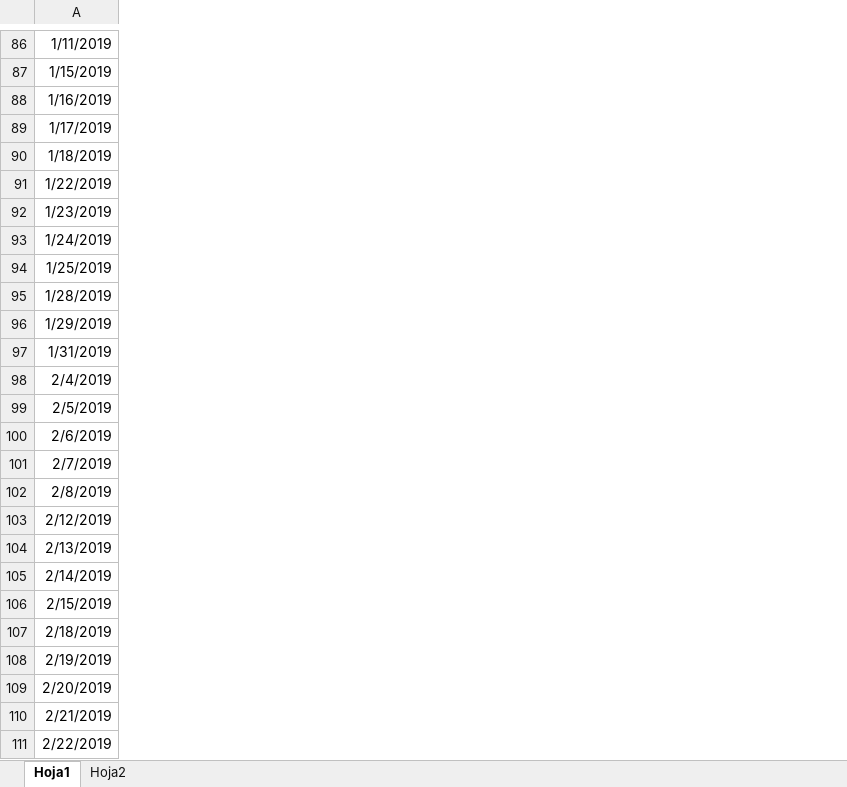
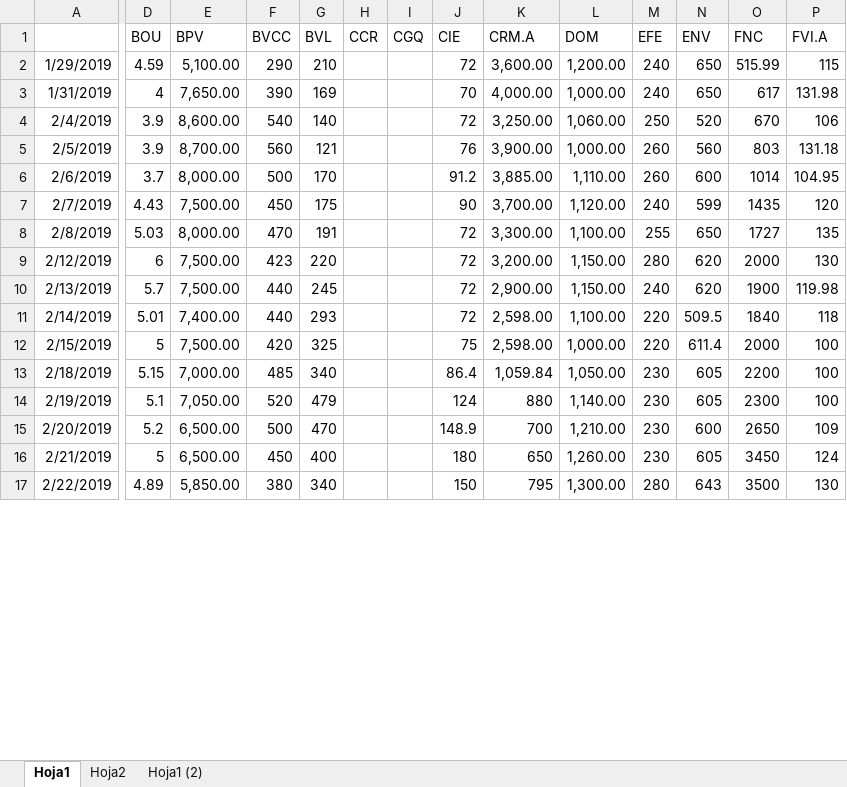
Before and after one commit to grupointeraval/grupointeraval.github.io, an Excel workbook: correlacion.xlsx, sheet Hoja1, drawn as a sheet; only a part is shown, gaps mark what is left out; values as stored, in another font and other column widths than the file's, no borders; removed rows and columns are numbered as before the commit, all else as after; rows hold the shown columns only; the diff covers the shown part only; the diff names each change by its address in the sheet, - before the commit and + after, or states it on an @@ line.

```diff
--- a/correlacion.xlsx (sheet Hoja1)
+++ b/correlacion.xlsx (sheet Hoja1)
+sheet tab: Hoja1 (2)
+column D, rows 2-17: 4.59 | 4 | 3.9 | 3.9 | 3.7 | 4.43 | 5.03 | 6 | 5.7 | 5.01 | 5 | 5.15 | 5.1 | 5.2 | 5 | 4.89
+column E, rows 2-17: 5,100.00 | 7,650.00 | 8,600.00 | 8,700.00 | 8,000.00 | 7,500.00 | 8,000.00 | 7,500.00 | 7,500.00 | 7,400.00 | 7,500.00 | 7,000.00 | 7,050.00 | 6,500.00 | 6,500.00 | 5,850.00
+column F, rows 2-17: 290 | 390 | 540 | 560 | 500 | 450 | 470 | 423 | 440 | 440 | 420 | 485 | 520 | 500 | 450 | 380
+column G, rows 2-17: 210 | 169 | 140 | 121 | 170 | 175 | 191 | 220 | 245 | 293 | 325 | 340 | 479 | 470 | 400 | 340
+column H, empty
+column I, empty
+column J, rows 2-17: 72 | 70 | 72 | 76 | 91.2 | 90 | 72 | 72 | 72 | 72 | 75 | 86.4 | 124 | 148.9 | 180 | 150
+column K, rows 2-17: 3,600.00 | 4,000.00 | 3,250.00 | 3,900.00 | 3,885.00 | 3,700.00 | 3,300.00 | 3,200.00 | 2,900.00 | 2,598.00 | 2,598.00 | 1,059.84 | 880 | 700 | 650 | 795
+column L, rows 2-17: 1,200.00 | 1,000.00 | 1,060.00 | 1,000.00 | 1,110.00 | 1,120.00 | 1,100.00 | 1,150.00 | 1,150.00 | 1,100.00 | 1,000.00 | 1,050.00 | 1,140.00 | 1,210.00 | 1,260.00 | 1,300.00
+column M, rows 2-17: 240 | 240 | 250 | 260 | 260 | 240 | 255 | 280 | 240 | 220 | 220 | 230 | 230 | 230 | 230 | 280
+column N, rows 2-17: 650 | 650 | 520 | 560 | 600 | 599 | 650 | 620 | 620 | 509.5 | 611.4 | 605 | 605 | 600 | 605 | 643
+column O, rows 2-17: 515.99 | 617 | 670 | 803 | 1014 | 1435 | 1727 | 2000 | 1900 | 1840 | 2000 | 2200 | 2300 | 2650 | 3450 | 3500
+column P, rows 2-17: 115 | 131.98 | 106 | 131.18 | 104.95 | 120 | 135 | 130 | 119.98 | 118 | 100 | 100 | 100 | 109 | 124 | 130
-row 86: 1/11/2019
-row 87: 1/15/2019
-row 88: 1/16/2019
-row 89: 1/17/2019
-row 90: 1/18/2019
-row 91: 1/22/2019
-row 92: 1/23/2019
-row 93: 1/24/2019
-row 94: 1/25/2019
-row 95: 1/28/2019
+row 1:  | BOU | BPV | BVCC | BVL | CCR | CGQ | CIE | CRM.A | DOM | EFE | ENV | FNC | FVI.A
```
Also changed, not shown: 296 added rows, 85 removed rows, 12 added columns and 4 edited cells elsewhere in this sheet, sheet Hoja2, dolartoday.xlsx, variacion.xlsx, 46 other files.
